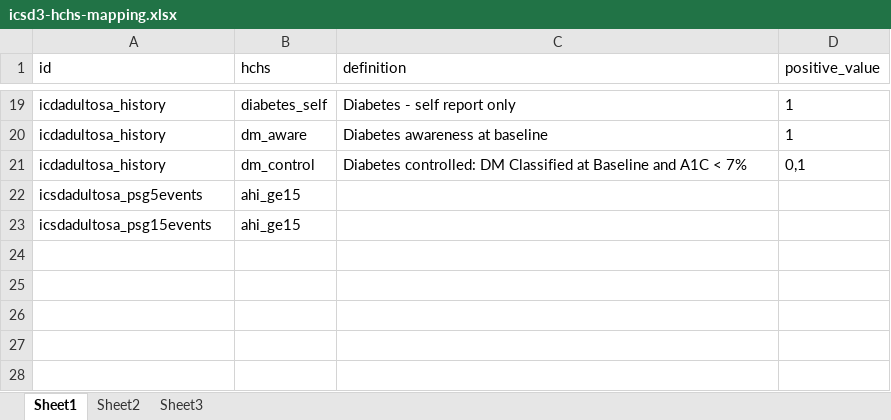
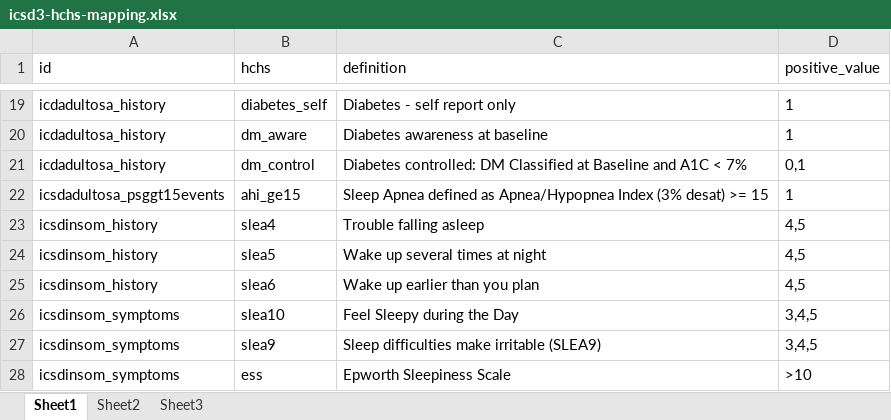
Before and after one commit to licongcui/nsrr-cross-cohort-mapping, an Excel workbook: icsd3-mappings/icsd3-hchs-mapping.xlsx, sheet Sheet1, drawn as a sheet; only a part is shown, gaps mark what is left out; values as stored, in another font and other column widths than the file's, no borders; removed rows and columns are numbered as before the commit, all else as after; the diff names each change by its address in the sheet, - before the commit and + after, or states it on an @@ line.

Commit message:
Updated ICSD3-Queries, ICDS3-HCHS-Mapping, and ICSD3-MROS-Mapping
Added Chronic Insomnia Disorder to queries, mapped Chronic Insomnia
Disorder criteria for HCHS, updated Obstructive Sleep Apnea query and
added/edited mapping for HCHS and MROS

```diff
--- a/icsd3-mappings/icsd3-hchs-mapping.xlsx (sheet Sheet1)
+++ b/icsd3-mappings/icsd3-hchs-mapping.xlsx (sheet Sheet1)
-row 22: icsdadultosa_psg5events | ahi_ge15
-A22 (id): icsdadultosa_psg15events
+A22 (id): icsdadultosa_psggt15events
-C22 (definition): (empty)
+C22 (definition): Sleep Apnea defined as Apnea/Hypopnea Index (3% desat) >= 15
-D22 (positive_value): (empty)
+D22 (positive_value): 1
+row 23: icsdinsom_history | slea4 | Trouble falling asleep | 4,5
+row 24: icsdinsom_history | slea5 | Wake up several times at night | 4,5
+row 25: icsdinsom_history | slea6 | Wake up earlier than you plan | 4,5
+row 26: icsdinsom_symptoms | slea10 | Feel Sleepy during the Day | 3,4,5
+row 27: icsdinsom_symptoms | slea9 | Sleep difficulties make irritable (SLEA9) | 3,4,5
+row 28: icsdinsom_symptoms | ess | Epworth Sleepiness Scale | >10
```
Also changed, not shown: icsd3-mappings/icsd3-mros-mapping.xlsx, icsd3-mappings/icsd3-queries.xlsx.
